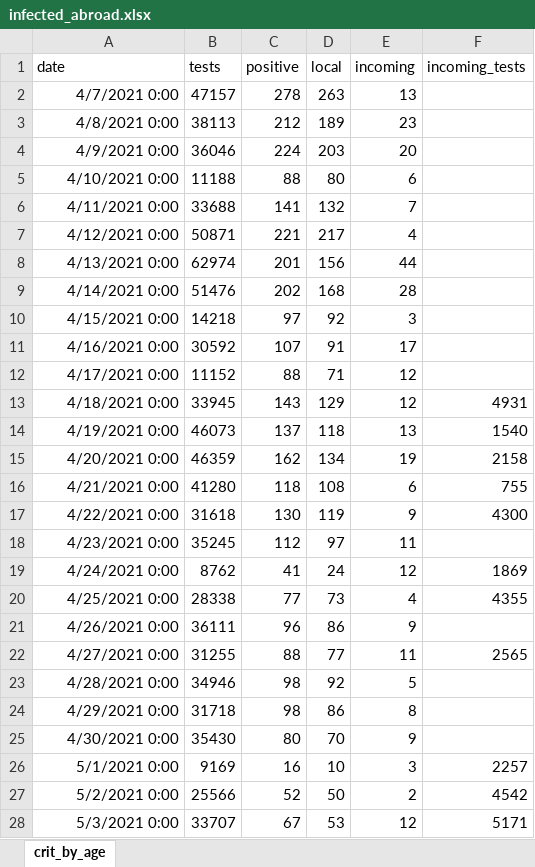
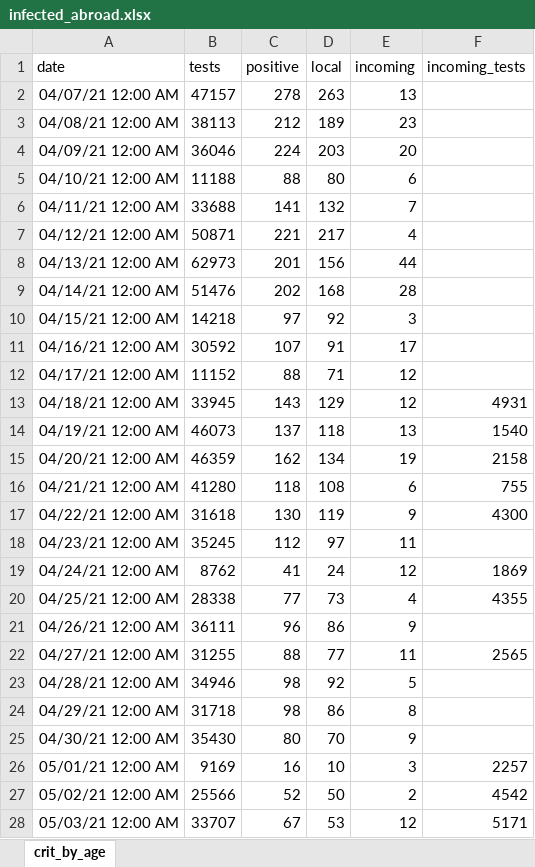
Before and after one commit to yuval-harpaz/covid-19-israel-matlab, an Excel workbook: data/Israel/infected_abroad.xlsx, sheet crit_by_age, drawn as a sheet; only a part is shown; values as stored, in another font and other column widths than the file's, no borders; the diff covers the shown part only; the diff names each change by its address in the sheet, - before the commit and + after, or states it on an @@ line.

```diff
--- a/data/Israel/infected_abroad.xlsx (sheet crit_by_age)
+++ b/data/Israel/infected_abroad.xlsx (sheet crit_by_age)
-A2 (date): 4/7/2021 0:00
+A2 (date): 04/07/21 12:00 AM
-A3 (date): 4/8/2021 0:00
+A3 (date): 04/08/21 12:00 AM
-A4 (date): 4/9/2021 0:00
+A4 (date): 04/09/21 12:00 AM
-A5 (date): 4/10/2021 0:00
+A5 (date): 04/10/21 12:00 AM
-A6 (date): 4/11/2021 0:00
+A6 (date): 04/11/21 12:00 AM
-A7 (date): 4/12/2021 0:00
+A7 (date): 04/12/21 12:00 AM
-A8 (date): 4/13/2021 0:00
+A8 (date): 04/13/21 12:00 AM
-B8 (tests): 62974
+B8 (tests): 62973
-A9 (date): 4/14/2021 0:00
+A9 (date): 04/14/21 12:00 AM
-A10 (date): 4/15/2021 0:00
+A10 (date): 04/15/21 12:00 AM
-A11 (date): 4/16/2021 0:00
+A11 (date): 04/16/21 12:00 AM
-A12 (date): 4/17/2021 0:00
+A12 (date): 04/17/21 12:00 AM
-A13 (date): 4/18/2021 0:00
+A13 (date): 04/18/21 12:00 AM
-A14 (date): 4/19/2021 0:00
+A14 (date): 04/19/21 12:00 AM
-A15 (date): 4/20/2021 0:00
+A15 (date): 04/20/21 12:00 AM
-A16 (date): 4/21/2021 0:00
+A16 (date): 04/21/21 12:00 AM
-A17 (date): 4/22/2021 0:00
+A17 (date): 04/22/21 12:00 AM
-A18 (date): 4/23/2021 0:00
+A18 (date): 04/23/21 12:00 AM
-A19 (date): 4/24/2021 0:00
+A19 (date): 04/24/21 12:00 AM
-A20 (date): 4/25/2021 0:00
+A20 (date): 04/25/21 12:00 AM
-A21 (date): 4/26/2021 0:00
+A21 (date): 04/26/21 12:00 AM
-A22 (date): 4/27/2021 0:00
+A22 (date): 04/27/21 12:00 AM
-A23 (date): 4/28/2021 0:00
+A23 (date): 04/28/21 12:00 AM
-A24 (date): 4/29/2021 0:00
+A24 (date): 04/29/21 12:00 AM
-A25 (date): 4/30/2021 0:00
+A25 (date): 04/30/21 12:00 AM
-A26 (date): 5/1/2021 0:00
+A26 (date): 05/01/21 12:00 AM
-A27 (date): 5/2/2021 0:00
+A27 (date): 05/02/21 12:00 AM
-A28 (date): 5/3/2021 0:00
+A28 (date): 05/03/21 12:00 AM
```
Also changed, not shown: 116 edited cells elsewhere in this sheet, 14 other files.
